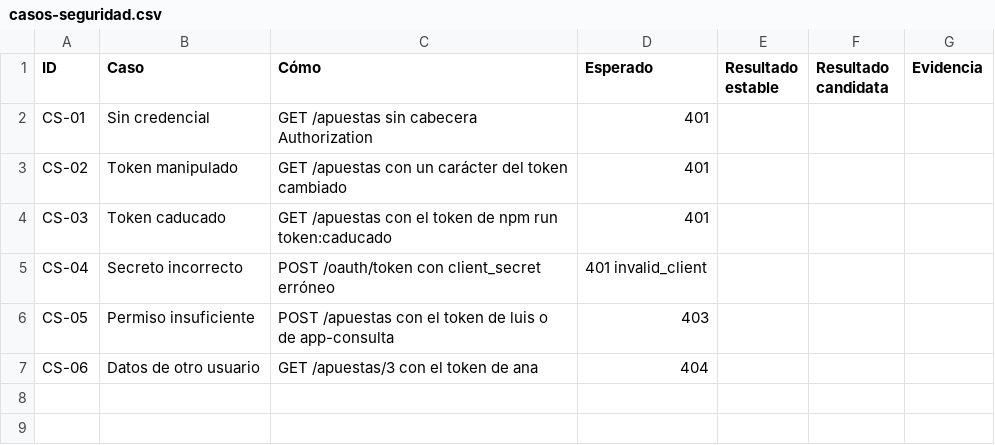
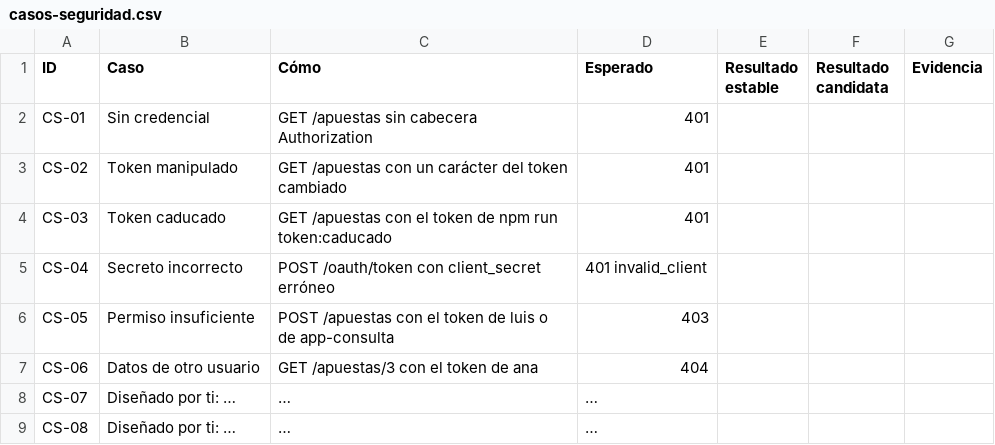
Before and after one commit to jserranof/formacion-openapi-jserranof, a CSV file: docs/ejemplos/api-sorteos/practicas/s04/casos-seguridad.csv, drawn as a sheet.

```diff
--- a/docs/ejemplos/api-sorteos/practicas/s04/casos-seguridad.csv
+++ b/docs/ejemplos/api-sorteos/practicas/s04/casos-seguridad.csv
@@ -7 +7,3 @@ CS-05;Permiso insuficiente;POST /apuestas con el token de luis o de app-consulta
 CS-06;Datos de otro usuario;GET /apuestas/3 con el token de ana;404;;;
+CS-07;Diseñado por ti: …;…;…;;;
+CS-08;Diseñado por ti: …;…;…;;;
```
Also changed, not shown: 11 other files.
